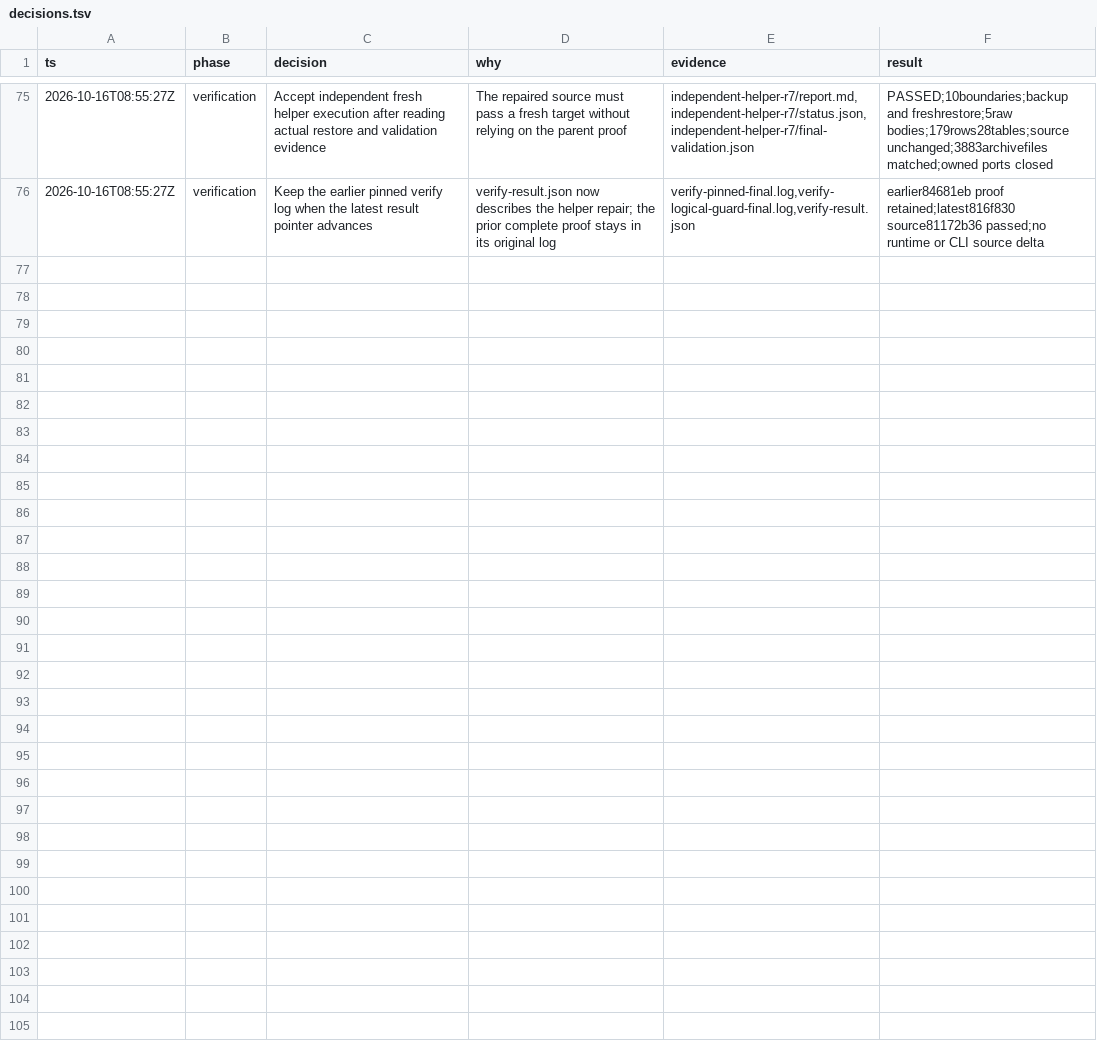
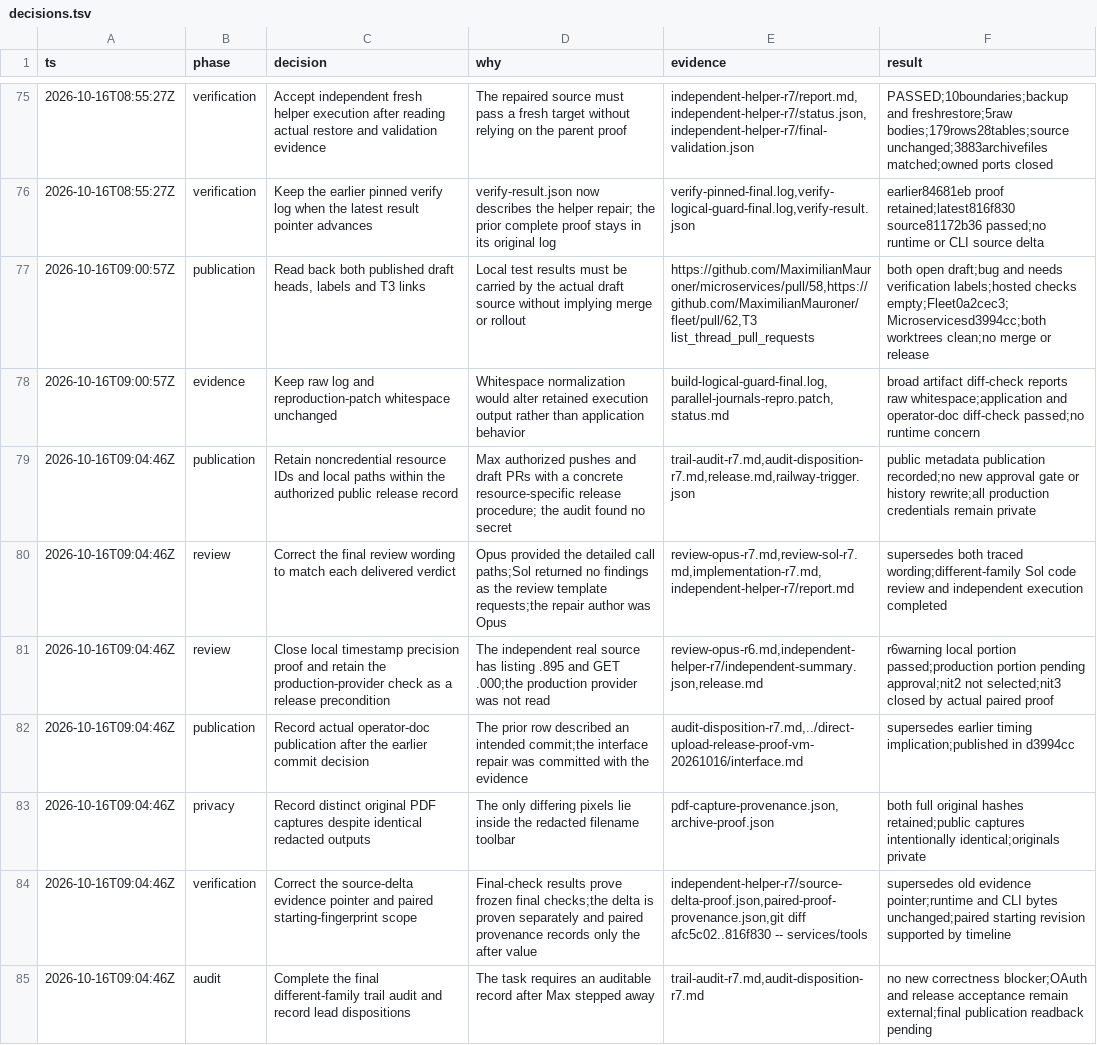
Before and after one commit to MaximilianMauroner/microservices, a TSV file: .agents/artifacts/direct-upload-vm-20261016/decisions.tsv, drawn as a sheet; only a part is shown, gaps mark what is left out.

Commit message:
Record final audit dispositions and release acceptance boundary

```diff
--- a/.agents/artifacts/direct-upload-vm-20261016/decisions.tsv
+++ b/.agents/artifacts/direct-upload-vm-20261016/decisions.tsv
@@ -76 +76,10 @@ ts	phase	decision	why	evidence	result
 2026-10-16T08:55:27Z	verification	Keep the earlier pinned verify log when the latest result pointer advances	verify-result.json now describes the helper repair; the prior complete proof stays in its original log	verify-pinned-final.log,verify-logical-guard-final.log,verify-result.json	earlier84681eb proof retained;latest816f830 source81172b36 passed;no runtime or CLI source delta
+2026-10-16T09:00:57Z	publication	Read back both published draft heads, labels and T3 links	Local test results must be carried by the actual draft source without implying merge or rollout	https://github.com/MaximilianMauroner/microservices/pull/58,https://github.com/MaximilianMauroner/fleet/pull/62,T3 list_thread_pull_requests	both open draft;bug and needs verification labels;hosted checks empty;Fleet0a2cec3;Microservicesd3994cc;both worktrees clean;no merge or release
+2026-10-16T09:00:57Z	evidence	Keep raw log and reproduction-patch whitespace unchanged	Whitespace normalization would alter retained execution output rather than application behavior	build-logical-guard-final.log,parallel-journals-repro.patch,status.md	broad artifact diff-check reports raw whitespace;application and operator-doc diff-check passed;no runtime concern
+2026-10-16T09:04:46Z	publication	Retain noncredential resource IDs and local paths within the authorized public release record	Max authorized pushes and draft PRs with a concrete resource-specific release procedure; the audit found no secret	trail-audit-r7.md,audit-disposition-r7.md,release.md,railway-trigger.json	public metadata publication recorded;no new approval gate or history rewrite;all production credentials remain private
+2026-10-16T09:04:46Z	review	Correct the final review wording to match each delivered verdict	Opus provided the detailed call paths;Sol returned no findings as the review template requests;the repair author was Opus	review-opus-r7.md,review-sol-r7.md,implementation-r7.md,independent-helper-r7/report.md	supersedes both traced wording;different-family Sol code review and independent execution completed
+2026-10-16T09:04:46Z	review	Close local timestamp precision proof and retain the production-provider check as a release precondition	The independent real source has listing .895 and GET .000;the production provider was not read	review-opus-r6.md,independent-helper-r7/independent-summary.json,release.md	r6warning local portion passed;production portion pending approval;nit2 not selected;nit3 closed by actual paired proof
+2026-10-16T09:04:46Z	publication	Record actual operator-doc publication after the earlier commit decision	The prior row described an intended commit;the interface repair was committed with the evidence	audit-disposition-r7.md,../direct-upload-release-proof-vm-20261016/interface.md	supersedes earlier timing implication;published in d3994cc
+2026-10-16T09:04:46Z	privacy	Record distinct original PDF captures despite identical redacted outputs	The only differing pixels lie inside the redacted filename toolbar	pdf-capture-provenance.json,archive-proof.json	both full original hashes retained;public captures intentionally identical;originals private
+2026-10-16T09:04:46Z	verification	Correct the source-delta evidence pointer and paired starting-fingerprint scope	Final-check results prove frozen final checks;the delta is proven separately and paired provenance records only the after value	independent-helper-r7/source-delta-proof.json,paired-proof-provenance.json,git diff afc5c02..816f830 -- services/tools	supersedes old evidence pointer;runtime and CLI bytes unchanged;paired starting revision supported by timeline
+2026-10-16T09:04:46Z	audit	Complete the final different-family trail audit and record lead dispositions	The task requires an auditable record after Max stepped away	trail-audit-r7.md,audit-disposition-r7.md	no new correctness blocker;OAuth and release acceptance remain external;final publication readback pending
```
Also changed, not shown: 6 other files.
